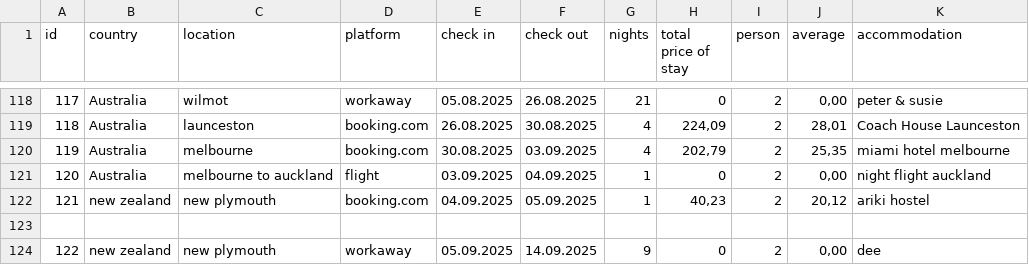
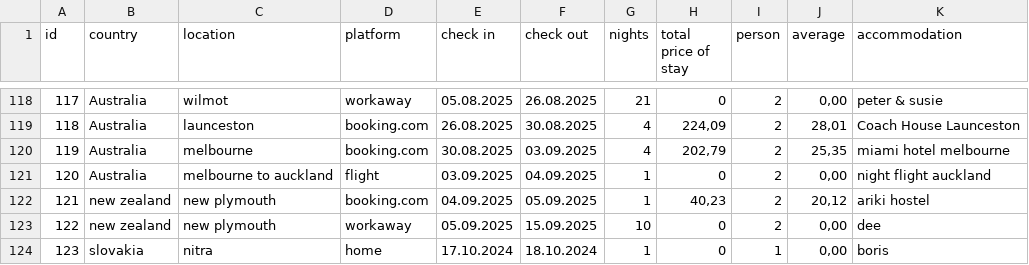
Before and after one commit to shuflovic/Tam-vonku-TravelDash, a CSV file: travel_data.csv, drawn as a sheet; only a part is shown, gaps mark what is left out.

Commit message:
Update travel_data.csv

```diff
--- a/travel_data.csv
+++ b/travel_data.csv
@@ -122,3 +122,3 @@ id,country,location,platform,check in,check out,nights,total price of stay,perso
 121,new zealand,new plymouth,booking.com,04.09.2025,05.09.2025,1,"40,23",2,"20,12",ariki hostel
-
-122,new zealand,new plymouth,workaway,05.09.2025,14.09.2025,9,0,2,"0,00",dee
+122,new zealand,new plymouth,workaway,05.09.2025,15.09.2025,10,0,2,"0,00",dee
+123,slovakia,nitra,home,17.10.2024,18.10.2024,1,0,1,"0,00",boris
```
